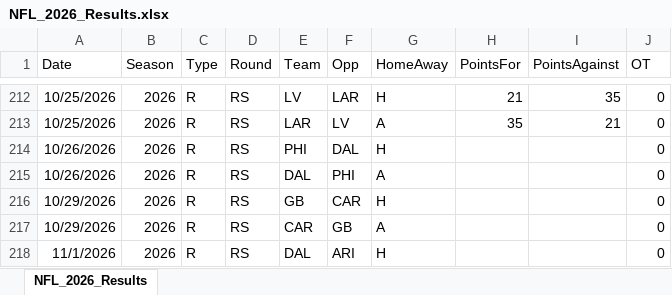
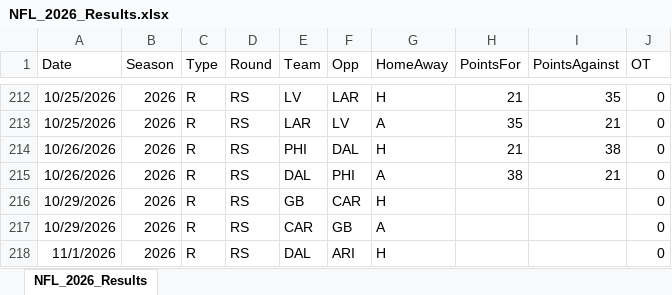
Before and after one commit to thomassutton-afk/TRACERsports, an Excel workbook: DBs/nfl/Results/NFL_2026_Results.xlsx, sheet NFL_2026_Results, drawn as a sheet; only a part is shown, gaps mark what is left out; values as stored, in another font and other column widths than the file's, no borders; the diff names each change by its address in the sheet, - before the commit and + after, or states it on an @@ line.

Commit message:
Added NFL Results for Oct 26, 2026 - Part 3

```diff
--- a/DBs/nfl/Results/NFL_2026_Results.xlsx (sheet NFL_2026_Results)
+++ b/DBs/nfl/Results/NFL_2026_Results.xlsx (sheet NFL_2026_Results)
-H214 (PointsFor): (empty)
+H214 (PointsFor): 21
-I214 (PointsAgainst): (empty)
+I214 (PointsAgainst): 38
-H215 (PointsFor): (empty)
+H215 (PointsFor): 38
-I215 (PointsAgainst): (empty)
+I215 (PointsAgainst): 21
```
Also changed, not shown: 1 other file.
